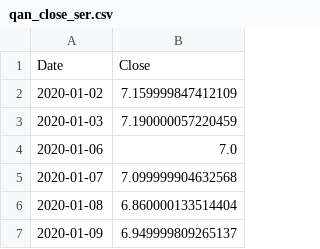
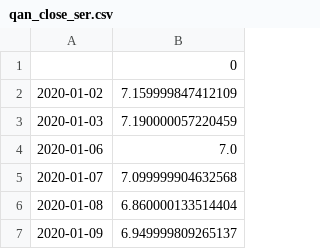
Before and after one commit to Russell-Mo/z5404333_lectures, a CSV file: data/qan_close_ser.csv, drawn as a sheet; only a part is shown; removed rows and columns are numbered as before the commit, all else as after; the diff names each change by its address in the sheet, - before the commit and + after, or states it on an @@ line.

```diff
--- a/data/qan_close_ser.csv
+++ b/data/qan_close_ser.csv
-row 1: Date | Close
+row 1:  | 0
```
Also changed, not shown: 17 other files.
